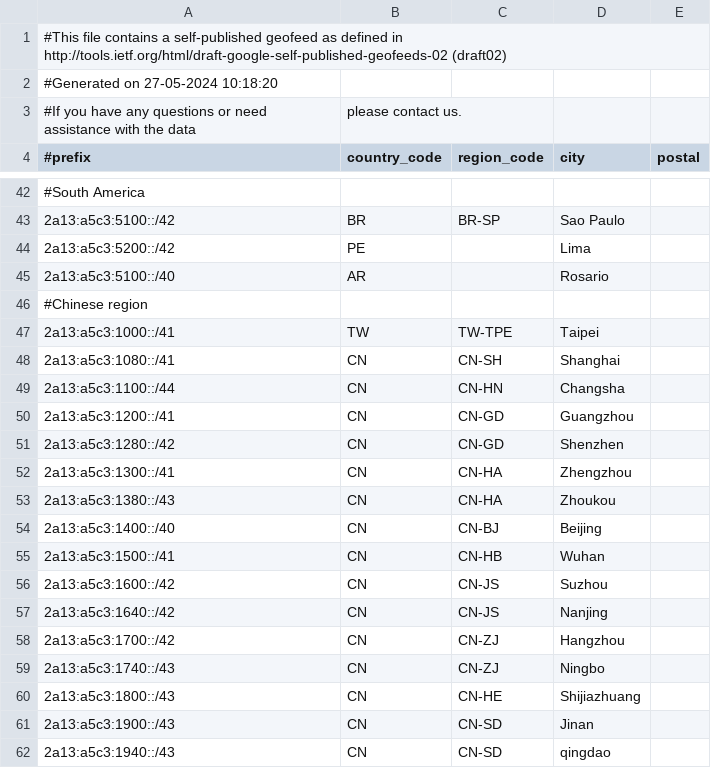
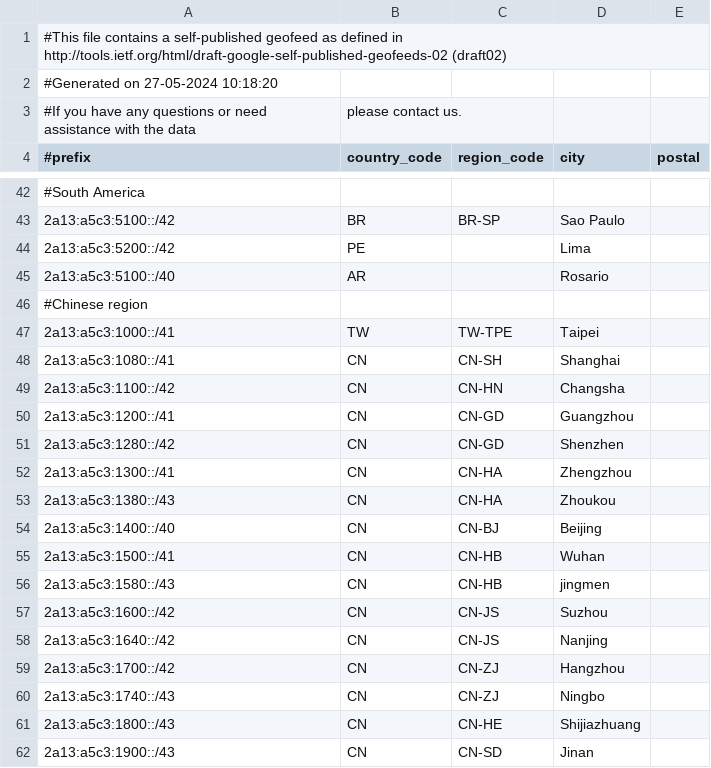
Before and after one commit to MoeDove-LLC/WEB, a CSV file: geofeed.csv, drawn as a sheet; only a part is shown, gaps mark what is left out; the shorter side is filled out with more unchanged rows.

Commit message:
Update geofeed.csv

```diff
--- a/geofeed.csv
+++ b/geofeed.csv
@@ -48,3 +48,3 @@
 2a13:a5c3:1080::/41,CN,CN-SH,Shanghai,
-2a13:a5c3:1100::/44,CN,CN-HN,Changsha,
+2a13:a5c3:1100::/42,CN,CN-HN,Changsha,
 2a13:a5c3:1200::/41,CN,CN-GD,Guangzhou,
@@ -55,2 +55,3 @@
 2a13:a5c3:1500::/41,CN,CN-HB,Wuhan,
+2a13:a5c3:1580::/43,CN,CN-HB,jingmen,
 2a13:a5c3:1600::/42,CN,CN-JS,Suzhou,
```
